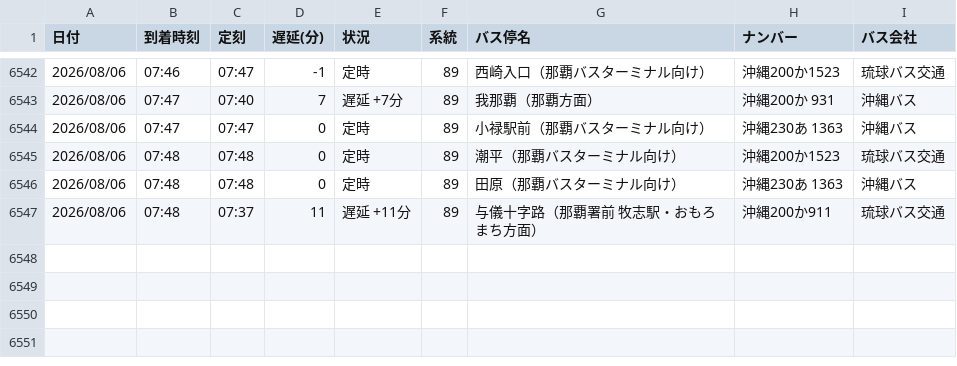
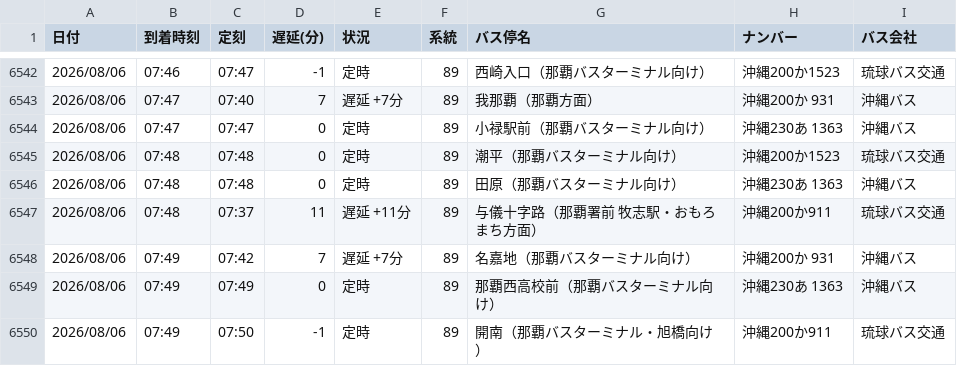
Before and after one commit to uy819/bus-tracker, a CSV file: bus_arrival_log.csv, drawn as a sheet; only a part is shown, gaps mark what is left out.

```diff
--- a/bus_arrival_log.csv
+++ b/bus_arrival_log.csv
@@ -6547 +6547,4 @@
 2026/08/06,07:48,07:37,11,遅延 +11分,89,与儀十字路（那覇署前　牧志駅・おもろまち方面）,沖縄200か911,琉球バス交通
+2026/08/06,07:49,07:42,7,遅延 +7分,89,名嘉地（那覇バスターミナル向け）,沖縄200か 931,沖縄バス
+2026/08/06,07:49,07:49,0,定時,89,那覇西高校前（那覇バスターミナル向け）,沖縄230あ 1363 ,沖縄バス
+2026/08/06,07:49,07:50,-1,定時,89,開南（那覇バスターミナル・旭橋向け）,沖縄200か911,琉球バス交通
```
Also changed, not shown: 1 other file.
